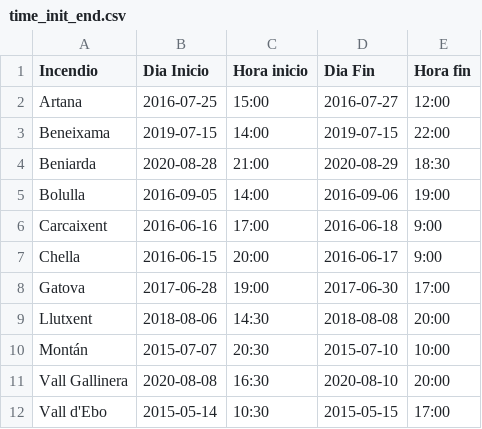
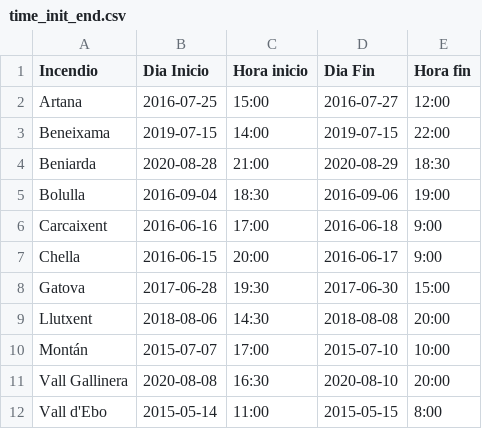
Before and after one commit to joanboterspitarch/data_forest_fires, a CSV file: clima/process_data/time_init_end.csv, drawn as a sheet.

```diff
--- a/clima/process_data/time_init_end.csv
+++ b/clima/process_data/time_init_end.csv
@@ -4,9 +4,9 @@ Beneixama,2019-07-15,14:00,2019-07-15,22:00
 Beniarda,2020-08-28,21:00,2020-08-29,18:30
-Bolulla,2016-09-05,14:00,2016-09-06,19:00
+Bolulla,2016-09-04,18:30,2016-09-06,19:00
 Carcaixent,2016-06-16,17:00,2016-06-18,9:00
 Chella,2016-06-15,20:00,2016-06-17,9:00
-Gatova,2017-06-28,19:00,2017-06-30,17:00
+Gatova,2017-06-28,19:30,2017-06-30,15:00
 Llutxent,2018-08-06,14:30,2018-08-08,20:00
-Montán,2015-07-07,20:30,2015-07-10,10:00
+Montán,2015-07-07,17:00,2015-07-10,10:00
 Vall Gallinera,2020-08-08,16:30,2020-08-10,20:00
-Vall d'Ebo,2015-05-14,10:30,2015-05-15,17:00
+Vall d'Ebo,2015-05-14,11:00,2015-05-15,8:00
```
Also changed, not shown: 57 other files.
